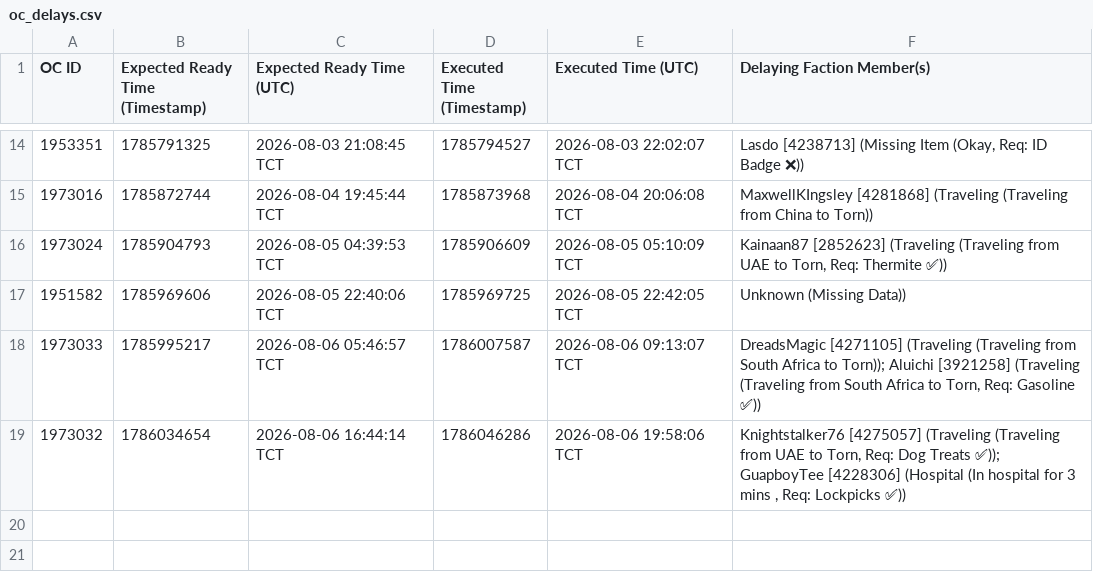
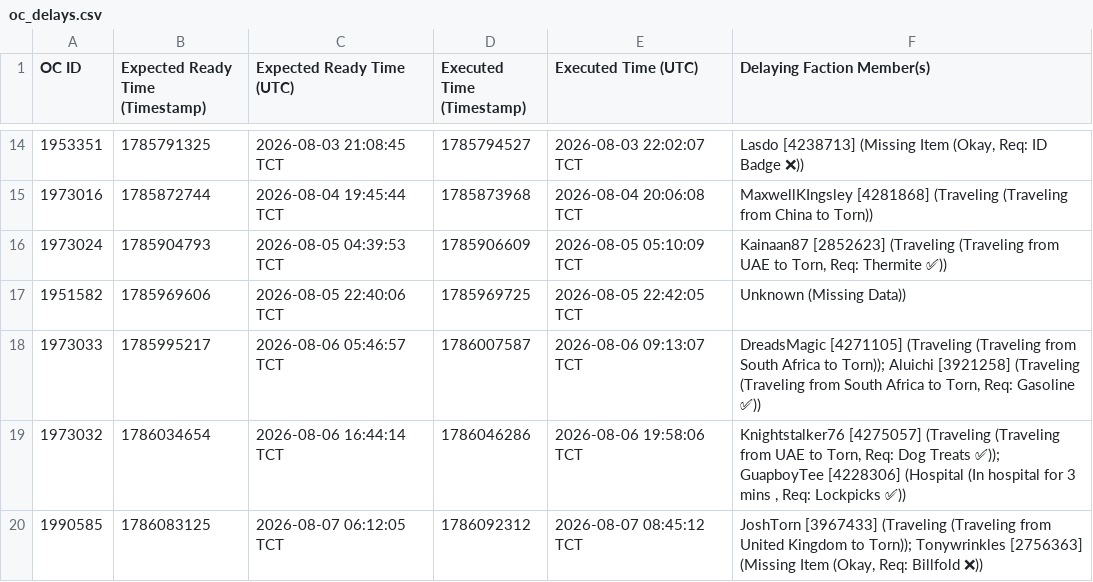
Before and after one commit to Ferrousbuns/torn-OC-Tracker, a CSV file: oc_delays.csv, drawn as a sheet; only a part is shown, gaps mark what is left out.

Commit message:
Auto-update oc_delay data: 2026-08-07 20:10

```diff
--- a/oc_delays.csv
+++ b/oc_delays.csv
@@ -19 +19,2 @@ OC ID,Expected Ready Time (Timestamp),Expected Ready Time (UTC),Executed Time (T
 1973032,1786034654,2026-08-06 16:44:14 TCT,1786046286,2026-08-06 19:58:06 TCT,"Knightstalker76 [4275057] (Traveling (Traveling from UAE to Torn, Req: Dog Treats ✅)); GuapboyTee [4228306] (Hospital (In hospital for 3 mins , Req: Lockpicks ✅))"
+1990585,1786083125,2026-08-07 06:12:05 TCT,1786092312,2026-08-07 08:45:12 TCT,"JoshTorn [3967433] (Traveling (Traveling from United Kingdom to Torn)); Tonywrinkles [2756363] (Missing Item (Okay, Req: Billfold ❌))"
```
